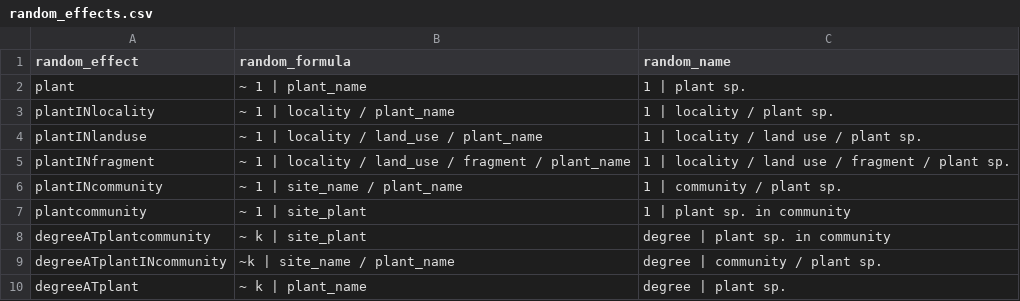
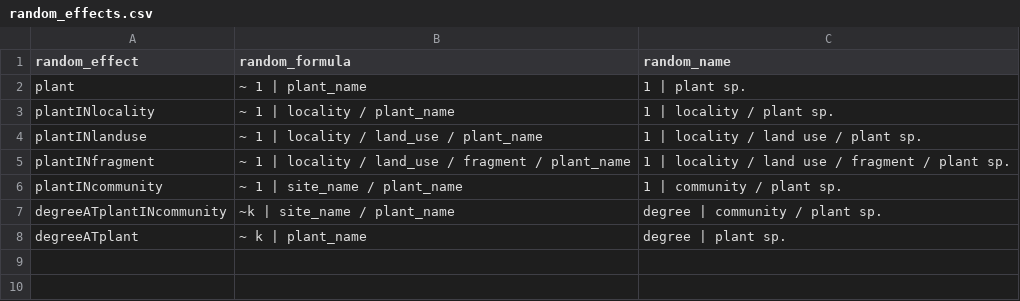
Before and after one commit to efcaguab/pollen-competition, a CSV file: data/raw/random_effects.csv, drawn as a sheet; the diff names each change by its address in the sheet, - before the commit and + after, or states it on an @@ line.

Commit message:
Remove plant-site effect (no nesting)

```diff
--- a/data/raw/random_effects.csv
+++ b/data/raw/random_effects.csv
-row 7: plantcommunity | ~ 1 | site_plant | 1 | plant sp. in community
-row 8: degreeATplantcommunity | ~ k | site_plant | degree | plant sp. in community
```
